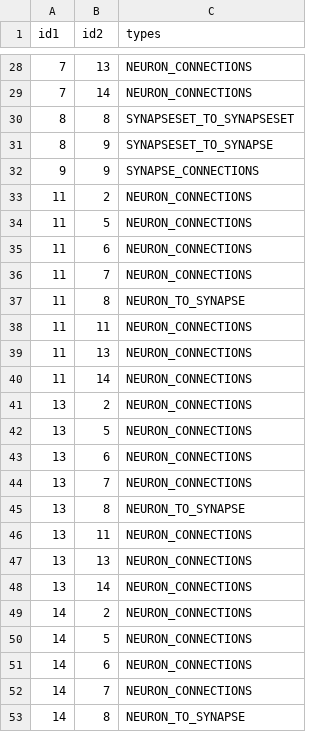
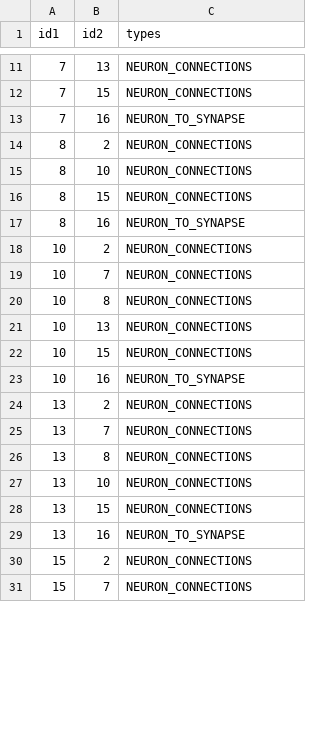
Before and after one commit to PI-Clustering/Code, a CSV file: app/webApp/scripts/graph/edge.csv, drawn as a sheet; only a part is shown, gaps mark what is left out; the diff covers the shown part only.

```diff
--- a/app/webApp/scripts/graph/edge.csv
+++ b/app/webApp/scripts/graph/edge.csv
@@ -28,26 +11,21 @@ id1,id2,types
 7,13,NEURON_CONNECTIONS
-7,14,NEURON_CONNECTIONS
-8,8,SYNAPSESET_TO_SYNAPSESET
-8,9,SYNAPSESET_TO_SYNAPSE
-9,9,SYNAPSE_CONNECTIONS
-11,2,NEURON_CONNECTIONS
-11,5,NEURON_CONNECTIONS
-11,6,NEURON_CONNECTIONS
-11,7,NEURON_CONNECTIONS
-11,8,NEURON_TO_SYNAPSE
-11,11,NEURON_CONNECTIONS
-11,13,NEURON_CONNECTIONS
-11,14,NEURON_CONNECTIONS
+7,15,NEURON_CONNECTIONS
+7,16,NEURON_TO_SYNAPSE
+8,2,NEURON_CONNECTIONS
+8,10,NEURON_CONNECTIONS
+8,15,NEURON_CONNECTIONS
+8,16,NEURON_TO_SYNAPSE
+10,2,NEURON_CONNECTIONS
+10,7,NEURON_CONNECTIONS
+10,8,NEURON_CONNECTIONS
+10,13,NEURON_CONNECTIONS
+10,15,NEURON_CONNECTIONS
+10,16,NEURON_TO_SYNAPSE
 13,2,NEURON_CONNECTIONS
-13,5,NEURON_CONNECTIONS
-13,6,NEURON_CONNECTIONS
 13,7,NEURON_CONNECTIONS
-13,8,NEURON_TO_SYNAPSE
-13,11,NEURON_CONNECTIONS
-13,13,NEURON_CONNECTIONS
-13,14,NEURON_CONNECTIONS
-14,2,NEURON_CONNECTIONS
-14,5,NEURON_CONNECTIONS
-14,6,NEURON_CONNECTIONS
-14,7,NEURON_CONNECTIONS
-14,8,NEURON_TO_SYNAPSE
+13,8,NEURON_CONNECTIONS
+13,10,NEURON_CONNECTIONS
+13,15,NEURON_CONNECTIONS
+13,16,NEURON_TO_SYNAPSE
+15,2,NEURON_CONNECTIONS
+15,7,NEURON_CONNECTIONS
```
Also changed, not shown: 9 added rows, 22 removed rows and 8 edited cells elsewhere in this file, app/static/graph_data/edge.csv, app/static/graph_data/node.csv, 2 other files.
